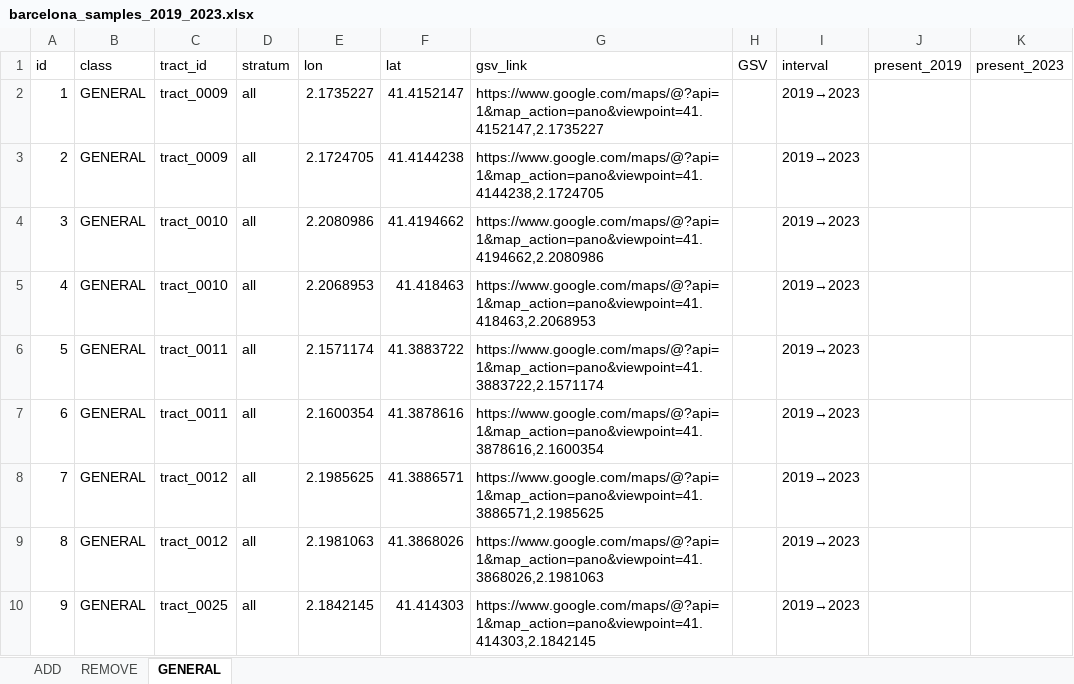
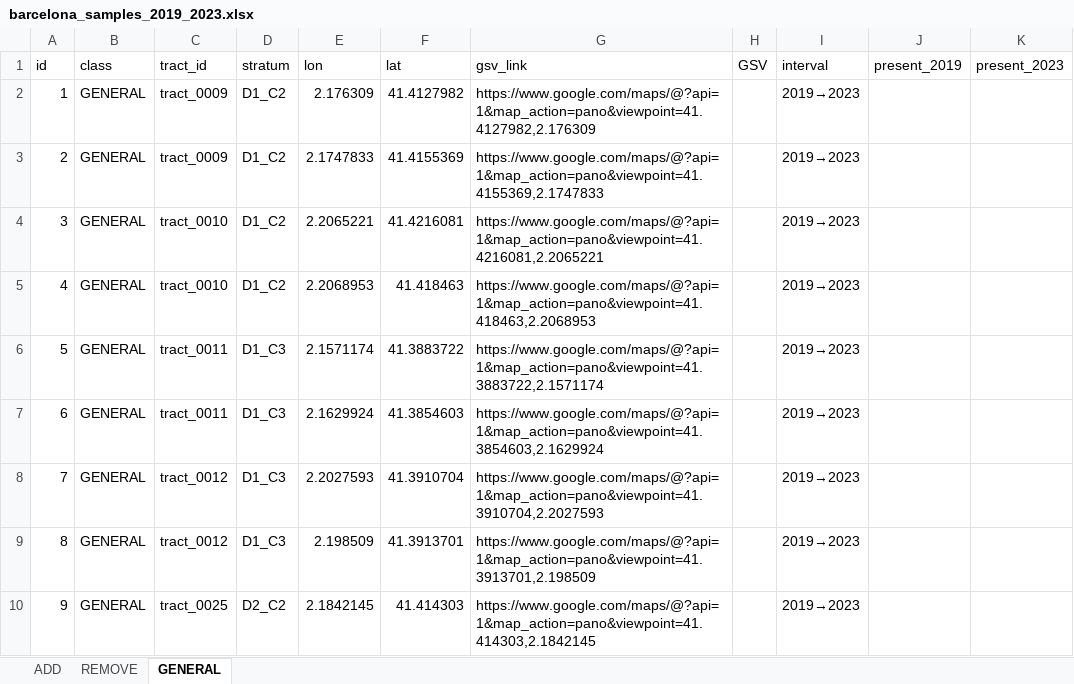
Before and after one commit to GEMOTT/osm-cycling-change-framework, an Excel workbook: outputs/barcelona_samples_2019_2023.xlsx, sheet GENERAL, drawn as a sheet; only a part is shown; values as stored, in another font and other column widths than the file's, no borders; the diff covers the shown part only; the diff names each change by its address in the sheet, - before the commit and + after, or states it on an @@ line.

Commit message:
table assessment points

```diff
--- a/outputs/barcelona_samples_2019_2023.xlsx (sheet GENERAL)
+++ b/outputs/barcelona_samples_2019_2023.xlsx (sheet GENERAL)
-D2:D5 (stratum): all
+D2:D5 (stratum): D1_C2
-E2 (lon): 2.1735227
+E2 (lon): 2.176309
-F2 (lat): 41.4152147
+F2 (lat): 41.4127982
-G2 (gsv_link): https://www.google.com/maps/@?api=1&map_action=pano&viewpoint=41.4152147,2.1735227
+G2 (gsv_link): https://www.google.com/maps/@?api=1&map_action=pano&viewpoint=41.4127982,2.176309
-E3 (lon): 2.1724705
+E3 (lon): 2.1747833
-F3 (lat): 41.4144238
+F3 (lat): 41.4155369
-G3 (gsv_link): https://www.google.com/maps/@?api=1&map_action=pano&viewpoint=41.4144238,2.1724705
+G3 (gsv_link): https://www.google.com/maps/@?api=1&map_action=pano&viewpoint=41.4155369,2.1747833
-E4 (lon): 2.2080986
+E4 (lon): 2.2065221
-F4 (lat): 41.4194662
+F4 (lat): 41.4216081
-G4 (gsv_link): https://www.google.com/maps/@?api=1&map_action=pano&viewpoint=41.4194662,2.2080986
+G4 (gsv_link): https://www.google.com/maps/@?api=1&map_action=pano&viewpoint=41.4216081,2.2065221
-D6:D9 (stratum): all
+D6:D9 (stratum): D1_C3
-E7 (lon): 2.1600354
+E7 (lon): 2.1629924
-F7 (lat): 41.3878616
+F7 (lat): 41.3854603
-G7 (gsv_link): https://www.google.com/maps/@?api=1&map_action=pano&viewpoint=41.3878616,2.1600354
+G7 (gsv_link): https://www.google.com/maps/@?api=1&map_action=pano&viewpoint=41.3854603,2.1629924
-E8 (lon): 2.1985625
+E8 (lon): 2.2027593
-F8 (lat): 41.3886571
+F8 (lat): 41.3910704
-G8 (gsv_link): https://www.google.com/maps/@?api=1&map_action=pano&viewpoint=41.3886571,2.1985625
+G8 (gsv_link): https://www.google.com/maps/@?api=1&map_action=pano&viewpoint=41.3910704,2.2027593
-E9 (lon): 2.1981063
+E9 (lon): 2.198509
-F9 (lat): 41.3868026
+F9 (lat): 41.3913701
-G9 (gsv_link): https://www.google.com/maps/@?api=1&map_action=pano&viewpoint=41.3868026,2.1981063
+G9 (gsv_link): https://www.google.com/maps/@?api=1&map_action=pano&viewpoint=41.3913701,2.198509
-D10 (stratum): all
+D10 (stratum): D2_C2
```
Also changed, not shown: 1 removed row, 25 edited cells and row numbers in column A elsewhere in this sheet, sheet ADD, sheet REMOVE, formulas that keep their value, 16 other files.
